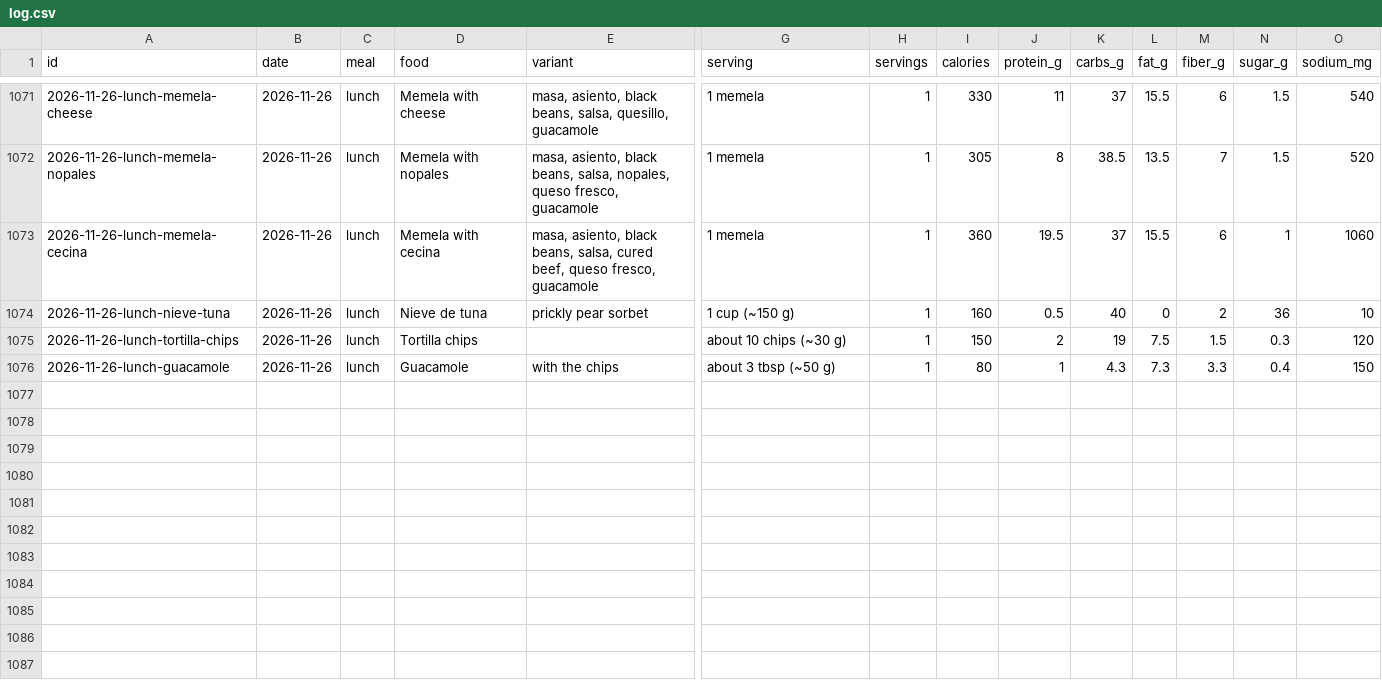
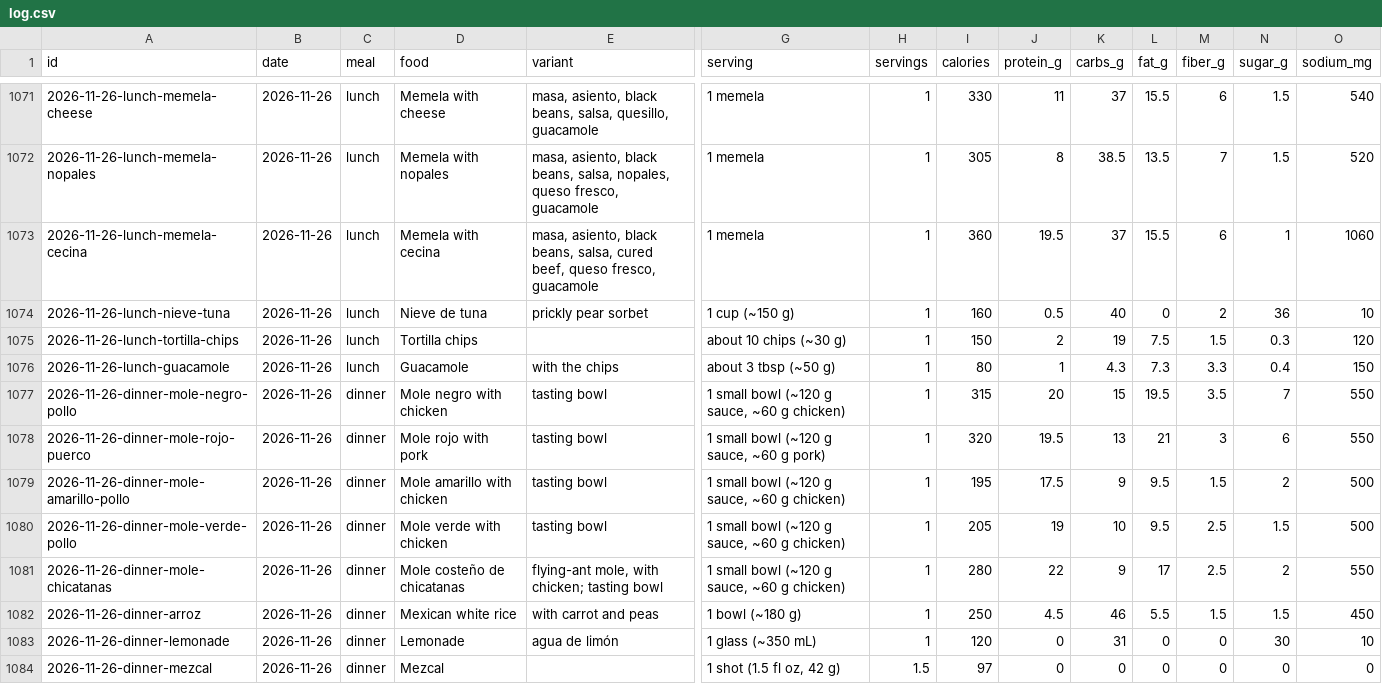
Before and after one commit to soldoutbudokan/Health, a CSV file: data/log.csv, drawn as a sheet; only a part is shown, gaps mark what is left out; rows hold the shown columns only; the diff names each change by its address in the sheet, - before the commit and + after, or states it on an @@ line.

Commit message:
Log Nov 26 dinner: the five-mole tasting (negro, rojo, amarillo, verde, chicatanas) with rice, a lemonade and a shot and a half of mezcal

```diff
--- a/data/log.csv
+++ b/data/log.csv
+row 1077: 2026-11-26-dinner-mole-negro-pollo | 2026-11-26 | dinner | Mole negro with chicken | tasting bowl | 1 small bowl (~120 g sauce, ~60 g chicken) | 1 | 315 | 20 | 15 | 19.5 | 3.5 | 7 | 550
+row 1078: 2026-11-26-dinner-mole-rojo-puerco | 2026-11-26 | dinner | Mole rojo with pork | tasting bowl | 1 small bowl (~120 g sauce, ~60 g pork) | 1 | 320 | 19.5 | 13 | 21 | 3 | 6 | 550
+row 1079: 2026-11-26-dinner-mole-amarillo-pollo | 2026-11-26 | dinner | Mole amarillo with chicken | tasting bowl | 1 small bowl (~120 g sauce, ~60 g chicken) | 1 | 195 | 17.5 | 9 | 9.5 | 1.5 | 2 | 500
+row 1080: 2026-11-26-dinner-mole-verde-pollo | 2026-11-26 | dinner | Mole verde with chicken | tasting bowl | 1 small bowl (~120 g sauce, ~60 g chicken) | 1 | 205 | 19 | 10 | 9.5 | 2.5 | 1.5 | 500
+row 1081: 2026-11-26-dinner-mole-chicatanas | 2026-11-26 | dinner | Mole costeño de chicatanas | flying-ant mole, with chicken; tasting bowl | 1 small bowl (~120 g sauce, ~60 g chicken) | 1 | 280 | 22 | 9 | 17 | 2.5 | 2 | 550
+row 1082: 2026-11-26-dinner-arroz | 2026-11-26 | dinner | Mexican white rice | with carrot and peas | 1 bowl (~180 g) | 1 | 250 | 4.5 | 46 | 5.5 | 1.5 | 1.5 | 450
+row 1083: 2026-11-26-dinner-lemonade | 2026-11-26 | dinner | Lemonade | agua de limón | 1 glass (~350 mL) | 1 | 120 | 0 | 31 | 0 | 0 | 30 | 10
+row 1084: 2026-11-26-dinner-mezcal | 2026-11-26 | dinner | Mezcal |  | 1 shot (1.5 fl oz, 42 g) | 1.5 | 97 | 0 | 0 | 0 | 0 | 0 | 0
```
